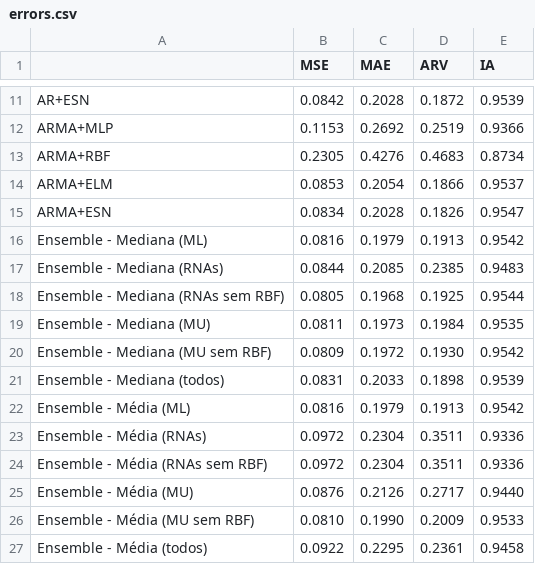
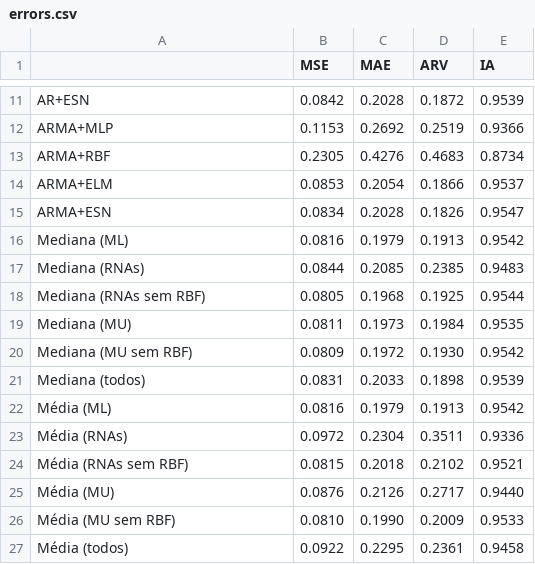
Before and after one commit to tathianamb/Boxplot, a CSV file: time-series-output/outputBrasilia/errors.csv, drawn as a sheet; only a part is shown, gaps mark what is left out.

```diff
--- a/time-series-output/outputBrasilia/errors.csv
+++ b/time-series-output/outputBrasilia/errors.csv
@@ -15,13 +15,13 @@ ARMA+ELM,0.0853,0.2054,0.1866,0.9537
 ARMA+ESN,0.0834,0.2028,0.1826,0.9547
-Ensemble - Mediana (ML),0.0816,0.1979,0.1913,0.9542
-Ensemble - Mediana (RNAs),0.0844,0.2085,0.2385,0.9483
-Ensemble - Mediana (RNAs sem RBF),0.0805,0.1968,0.1925,0.9544
-Ensemble - Mediana (MU),0.0811,0.1973,0.1984,0.9535
-Ensemble - Mediana (MU sem RBF),0.0809,0.1972,0.1930,0.9542
-Ensemble - Mediana (todos),0.0831,0.2033,0.1898,0.9539
-Ensemble - Média (ML),0.0816,0.1979,0.1913,0.9542
-Ensemble - Média (RNAs),0.0972,0.2304,0.3511,0.9336
-Ensemble - Média (RNAs sem RBF),0.0972,0.2304,0.3511,0.9336
-Ensemble - Média (MU),0.0876,0.2126,0.2717,0.9440
-Ensemble - Média (MU sem RBF),0.0810,0.1990,0.2009,0.9533
-Ensemble - Média (todos),0.0922,0.2295,0.2361,0.9458
+Mediana (ML),0.0816,0.1979,0.1913,0.9542
+Mediana (RNAs),0.0844,0.2085,0.2385,0.9483
+Mediana (RNAs sem RBF),0.0805,0.1968,0.1925,0.9544
+Mediana (MU),0.0811,0.1973,0.1984,0.9535
+Mediana (MU sem RBF),0.0809,0.1972,0.1930,0.9542
+Mediana (todos),0.0831,0.2033,0.1898,0.9539
+Média (ML),0.0816,0.1979,0.1913,0.9542
+Média (RNAs),0.0972,0.2304,0.3511,0.9336
+Média (RNAs sem RBF),0.0815,0.2018,0.2102,0.9521
+Média (MU),0.0876,0.2126,0.2717,0.9440
+Média (MU sem RBF),0.0810,0.1990,0.2009,0.9533
+Média (todos),0.0922,0.2295,0.2361,0.9458
```
Also changed, not shown: time-series-output/outputBrasilia/all_mse.csv, time-series-output/outputFlorianopolis/all_mse.csv, 15 other files.
